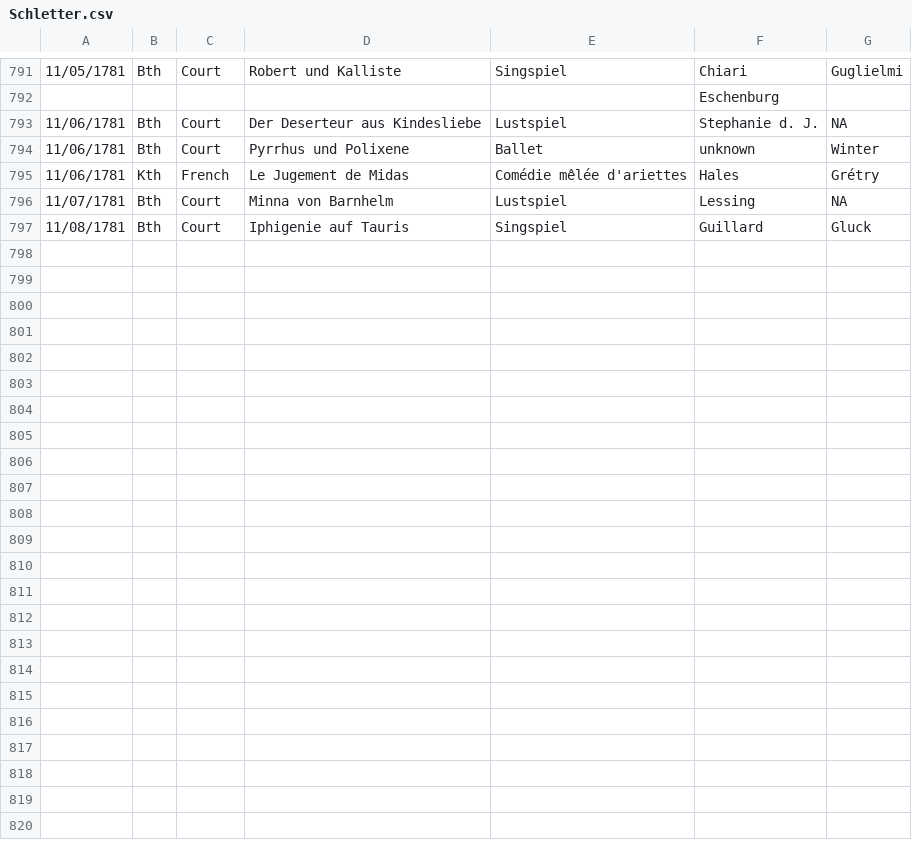
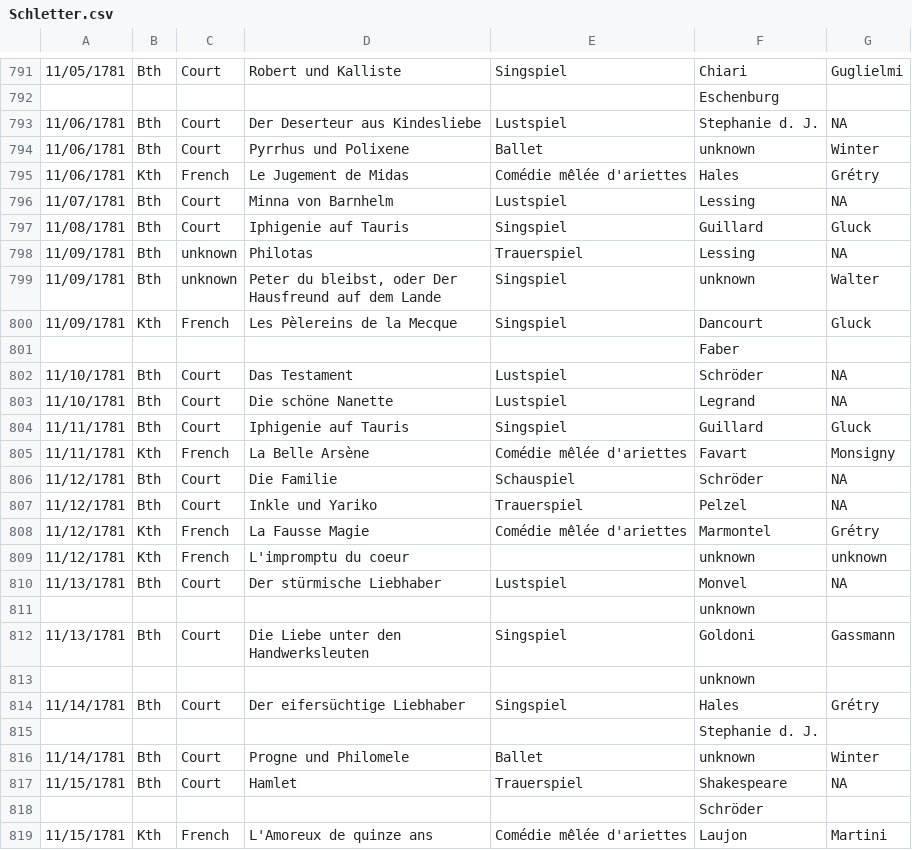
Before and after one commit to dexedge/schletter, a CSV file: Schletter.csv, drawn as a sheet; only a part is shown, gaps mark what is left out.

```diff
--- a/Schletter.csv
+++ b/Schletter.csv
@@ -797 +797,23 @@
 "11/08/1781","Bth","Court","Iphigenie auf Tauris","Singspiel","Guillard","Gluck"
+"11/09/1781","Bth","unknown","Philotas","Trauerspiel","Lessing","NA"
+"11/09/1781","Bth","unknown","Peter du bleibst, oder Der Hausfreund auf dem Lande","Singspiel","unknown","Walter"
+"11/09/1781","Kth","French","Les Pèlereins de la Mecque","Singspiel","Dancourt","Gluck"
+"","","","",,"Faber",
+"11/10/1781","Bth","Court","Das Testament","Lustspiel","Schröder","NA"
+"11/10/1781","Bth","Court","Die schöne Nanette","Lustspiel","Legrand","NA"
+"11/11/1781","Bth","Court","Iphigenie auf Tauris","Singspiel","Guillard","Gluck"
+"11/11/1781","Kth","French","La Belle Arsène","Comédie mêlée d'ariettes","Favart","Monsigny"
+"11/12/1781","Bth","Court","Die Familie","Schauspiel","Schröder","NA"
+"11/12/1781","Bth","Court","Inkle und Yariko","Trauerspiel","Pelzel","NA"
+"11/12/1781","Kth","French","La Fausse Magie","Comédie mêlée d'ariettes","Marmontel","Grétry"
+"11/12/1781","Kth","French","L'impromptu du coeur","","unknown","unknown"
+"11/13/1781","Bth","Court","Der stürmische Liebhaber","Lustspiel","Monvel","NA"
+"","","","",,"unknown",
+"11/13/1781","Bth","Court","Die Liebe unter den Handwerksleuten","Singspiel","Goldoni","Gassmann"
+"","","","",,"unknown",
+"11/14/1781","Bth","Court","Der eifersüchtige Liebhaber","Singspiel","Hales","Grétry"
+"","","","",,"Stephanie d. J.",
+"11/14/1781","Bth","Court","Progne und Philomele","Ballet","unknown","Winter"
+"11/15/1781","Bth","Court","Hamlet","Trauerspiel","Shakespeare","NA"
+"","","","",,"Schröder",
+"11/15/1781","Kth","French","L'Amoreux de quinze ans","Comédie mêlée d'ariettes","Laujon","Martini"
```
Also changed, not shown: 1 other file.
